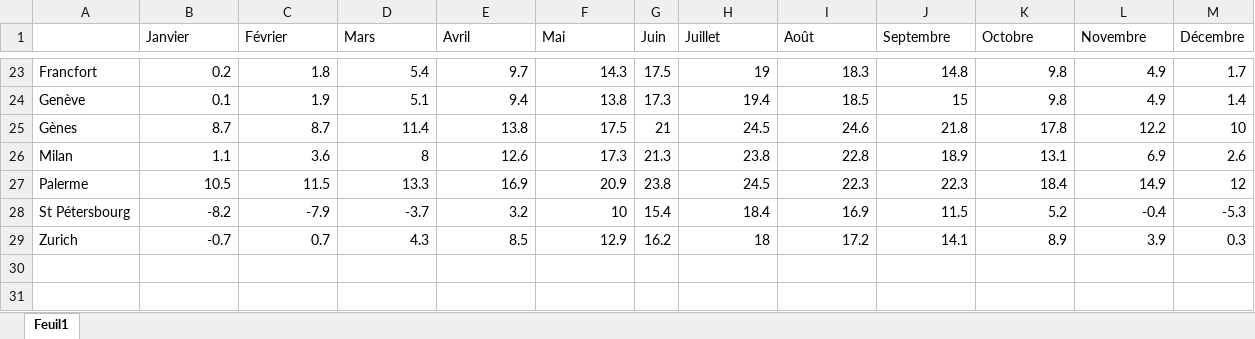
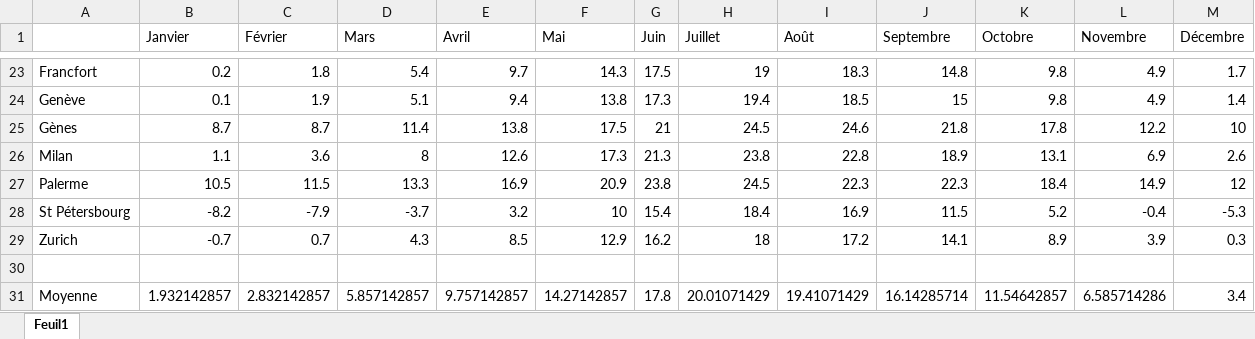
Before and after one commit to DamienJacques900/Business-Intelligence, an Excel workbook: BI Charlier/Regression linéaire/Suite/ACP/temperaturesEurope.xlsx, sheet Feuil1, drawn as a sheet; only a part is shown, gaps mark what is left out; values as stored, in another font and other column widths than the file's, no borders; the diff names each change by its address in the sheet, - before the commit and + after, or states it on an @@ line.

Commit message:
suite et correction acp

```diff
--- a/BI Charlier/Regression linéaire/Suite/ACP/temperaturesEurope.xlsx (sheet Feuil1)
+++ b/BI Charlier/Regression linéaire/Suite/ACP/temperaturesEurope.xlsx (sheet Feuil1)
+row 30: (empty)
+row 31: Moyenne | 1.932142857 | 2.832142857 | 5.857142857 | 9.757142857 | 14.27142857 | 17.8 | 20.01071429 | 19.41071429 | 16.14285714 | 11.54642857 | 6.585714286 | 3.4
```
Also changed, not shown: 2 other files.
